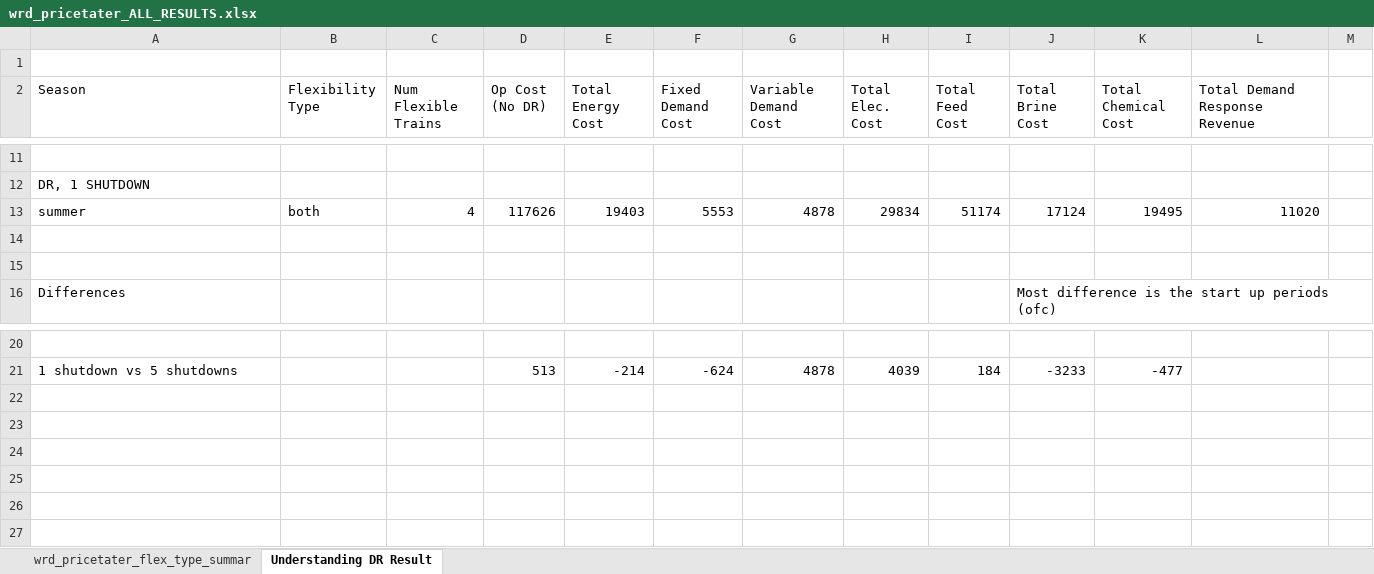
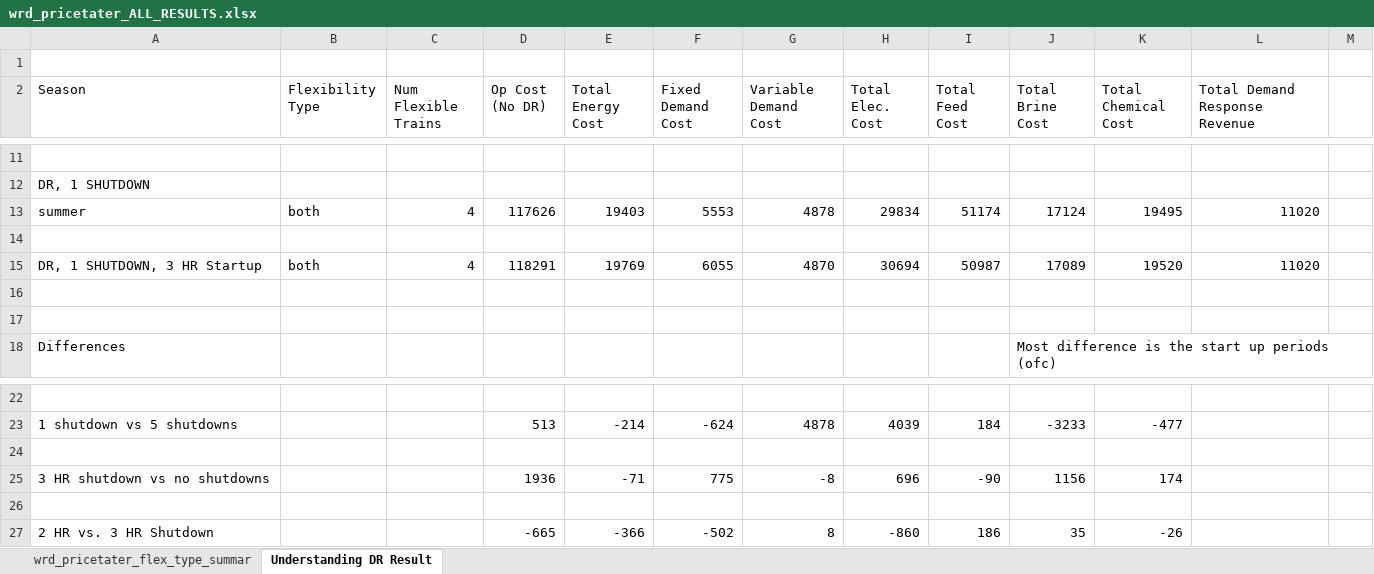
Before and after one commit to jakechurchi/watertap, an Excel workbook: tutorials/flex_ro/wrd_pricetater_ALL_RESULTS.xlsx, sheet Understanding DR Result, drawn as a sheet; only a part is shown, gaps mark what is left out; values as stored, in another font and other column widths than the file's, no borders; the diff names each change by its address in the sheet, - before the commit and + after, or states it on an @@ line.

Commit message:
redo RTP result with a delayed shutdown constraint

```diff
--- a/tutorials/flex_ro/wrd_pricetater_ALL_RESULTS.xlsx (sheet Understanding DR Result)
+++ b/tutorials/flex_ro/wrd_pricetater_ALL_RESULTS.xlsx (sheet Understanding DR Result)
+row 15: DR, 1 SHUTDOWN, 3 HR Startup | both | 4 | 118291 | 19769 | 6055 | 4870 | 30694 | 50987 | 17089 | 19520 | 11020
+row 16: (empty)
+row 24: (empty)
+row 25: 3 HR shutdown vs no shutdowns |  |  | 1936 | -71 | 775 | -8 | 696 | -90 | 1156 | 174
+row 26: (empty)
+row 27: 2 HR vs. 3 HR Shutdown |  |  | -665 | -366 | -502 | 8 | -860 | 186 | 35 | -26
```
Also changed, not shown: sheet wrd_pricetater_flex_type_summar, 2 other files.
